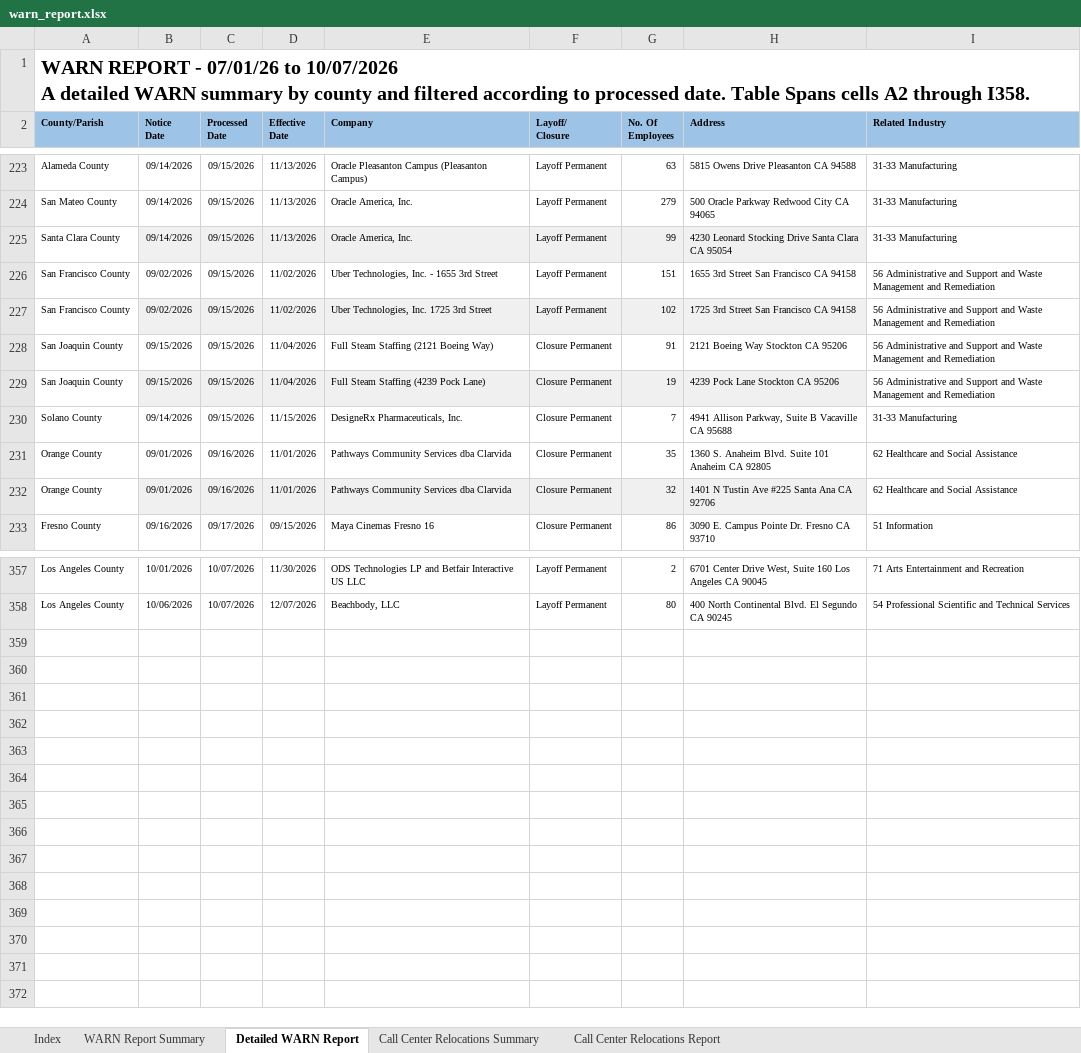
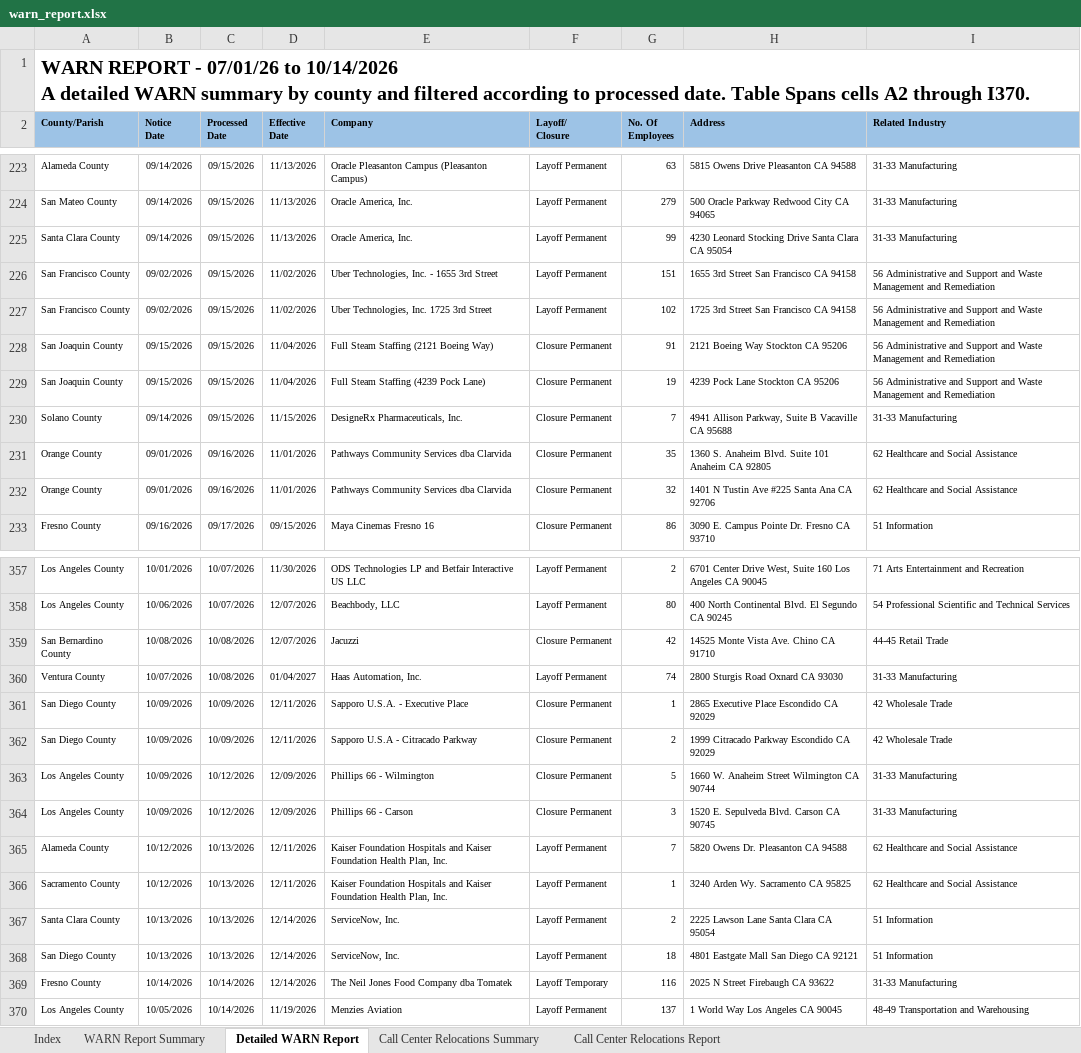
Before and after one commit to ca-warn/layoff-tracker, an Excel workbook: data/warn_report.xlsx, sheet Detailed WARN Report, drawn as a sheet; only a part is shown, gaps mark what is left out; values as stored, in another font and other column widths than the file's, no borders; table styles not drawn; ↵ is a line break in a cell; the diff covers the shown part only; the diff names each change by its address in the sheet, - before the commit and + after, or states it on an @@ line.

```diff
--- a/data/warn_report.xlsx (sheet Detailed WARN Report)
+++ b/data/warn_report.xlsx (sheet Detailed WARN Report)
-A1 (County/Parish): …07/01/26 to 10/07/2026 ↵ A detailed WARN summary by county and filtered according to processed date. Table Spans cells A2 through I358.
+A1 (County/Parish): …07/01/26 to 10/14/2026 ↵ A detailed WARN summary by county and filtered according to processed date. Table Spans cells A2 through I370.
-B225:H225 fill: #F0F0F0
+B225:H225 fill: none
-B227:H227 fill: #F0F0F0
+B227:H227 fill: none
-B229:H229 fill: #F0F0F0
+B229:H229 fill: none
-B232:H232 fill: #F0F0F0
+B232:H232 fill: none
+row 359: San Bernardino County | 10/08/2026 | 10/08/2026 | 12/07/2026 | Jacuzzi | Closure Permanent | 42 | 14525 Monte Vista Ave. Chino CA 91710 | 44-45 Retail Trade
+row 360: Ventura County | 10/07/2026 | 10/08/2026 | 01/04/2027 | Haas Automation, Inc. | Layoff Permanent | 74 | 2800 Sturgis Road Oxnard CA 93030 | 31-33 Manufacturing
+row 361: San Diego County | 10/09/2026 | 10/09/2026 | 12/11/2026 | Sapporo U.S.A. - Executive Place | Closure Permanent | 1 | 2865 Executive Place Escondido CA 92029 | 42 Wholesale Trade
+row 362: San Diego County | 10/09/2026 | 10/09/2026 | 12/11/2026 | Sapporo U.S.A - Citracado Parkway | Closure Permanent | 2 | 1999 Citracado Parkway Escondido CA 92029 | 42 Wholesale Trade
+row 363: Los Angeles County | 10/09/2026 | 10/12/2026 | 12/09/2026 | Phillips 66 - Wilmington | Closure Permanent | 5 | 1660 W. Anaheim Street Wilmington CA 90744 | 31-33 Manufacturing
+row 364: Los Angeles County | 10/09/2026 | 10/12/2026 | 12/09/2026 | Phillips 66 - Carson | Closure Permanent | 3 | 1520 E. Sepulveda Blvd. Carson CA 90745 | 31-33 Manufacturing
+row 365: Alameda County | 10/12/2026 | 10/13/2026 | 12/11/2026 | Kaiser Foundation Hospitals and Kaiser Foundation Health Plan, Inc. | Layoff Permanent | 7 | 5820 Owens Dr. Pleasanton CA 94588 | 62 Healthcare and Social Assistance
+row 366: Sacramento County | 10/12/2026 | 10/13/2026 | 12/11/2026 | Kaiser Foundation Hospitals and Kaiser Foundation Health Plan, Inc. | Layoff Permanent | 1 | 3240 Arden Wy. Sacramento CA 95825 | 62 Healthcare and Social Assistance
+row 367: Santa Clara County | 10/13/2026 | 10/13/2026 | 12/14/2026 | ServiceNow, Inc. | Layoff Permanent | 2 | 2225 Lawson Lane Santa Clara CA 95054 | 51 Information
+row 368: San Diego County | 10/13/2026 | 10/13/2026 | 12/14/2026 | ServiceNow, Inc. | Layoff Permanent | 18 | 4801 Eastgate Mall San Diego CA 92121 | 51 Information
+row 369: Fresno County | 10/14/2026 | 10/14/2026 | 12/14/2026 | The Neil Jones Food Company dba Tomatek | Layoff Temporary | 116 | 2025 N Street Firebaugh CA 93622 | 31-33 Manufacturing
+row 370: Los Angeles County | 10/05/2026 | 10/14/2026 | 11/19/2026 | Menzies Aviation | Layoff Permanent | 137 | 1 World Way Los Angeles CA 90045 | 48-49 Transportation and Warehousing
```
Also changed, not shown: 1 edited cell elsewhere in this sheet, sheet WARN Report Summary, sheet Call Center Relocations Report.
